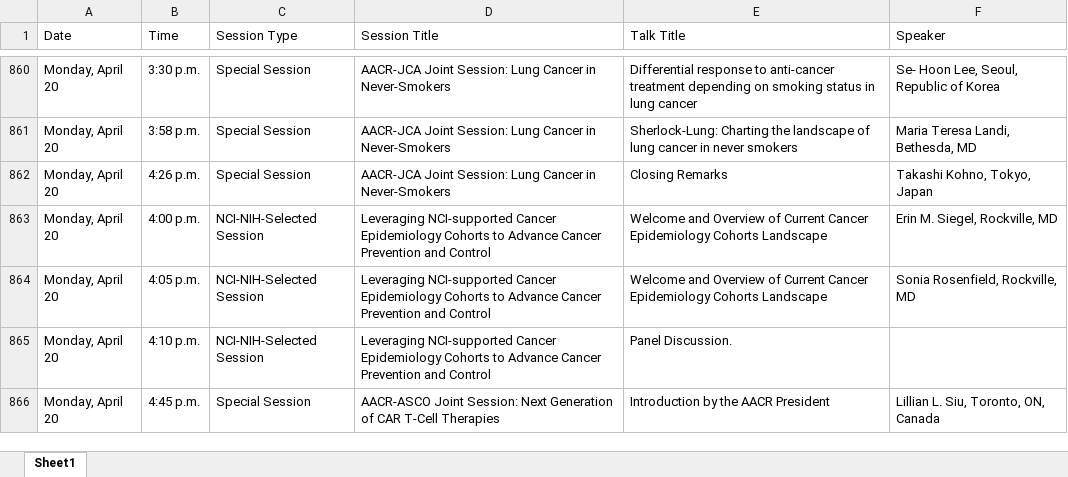
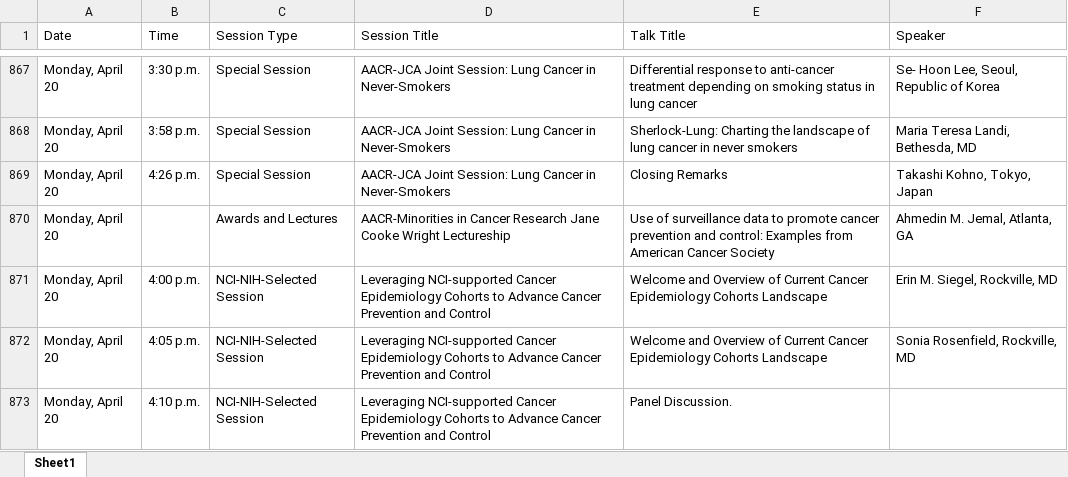
Before and after one commit to shwong-tw/test, an Excel workbook: AACR2026_Program_Schedule.xlsx, sheet Sheet1, drawn as a sheet; only a part is shown, gaps mark what is left out; the shorter side is filled out with more unchanged rows; values as stored, in another font and other column widths than the file's, no borders; the diff covers the shown part only; the diff names each change by its address in the sheet, - before the commit and + after, or states it on an @@ line.

```diff
--- a/AACR2026_Program_Schedule.xlsx (sheet Sheet1)
+++ b/AACR2026_Program_Schedule.xlsx (sheet Sheet1)
+row 870: Monday, April 20 |  | Awards and Lectures | AACR-Minorities in Cancer Research Jane Cooke Wright Lectureship | Use of surveillance data to promote cancer prevention and control: Examples from American Cancer Society | Ahmedin M. Jemal, Atlanta, GA
```
Also changed, not shown: 17 added rows elsewhere in this sheet, 2 other files.
